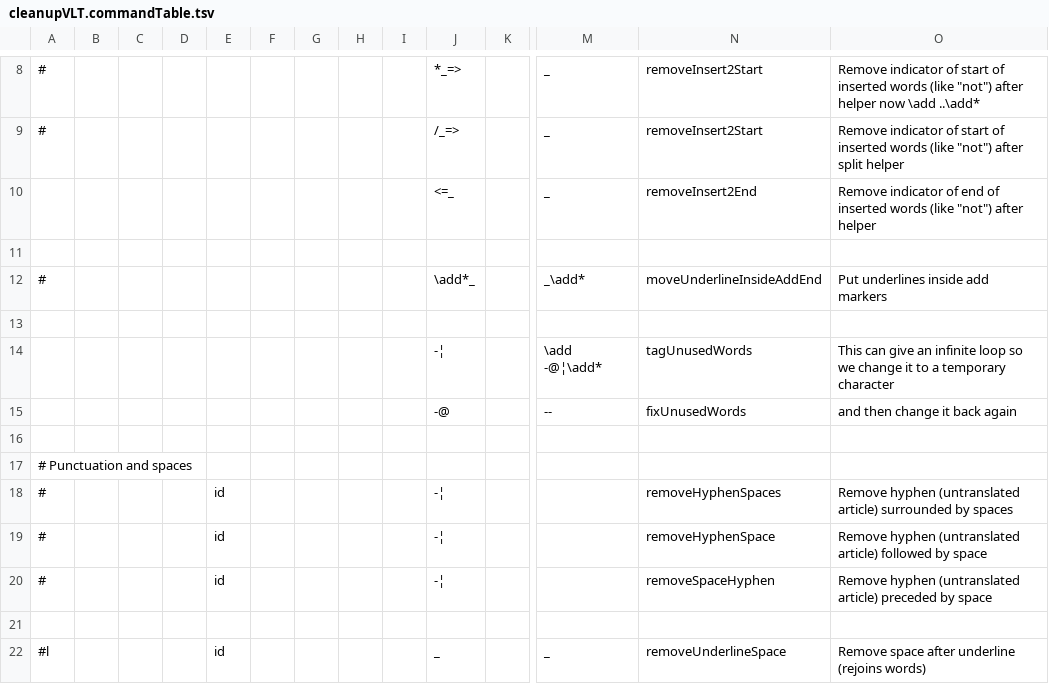
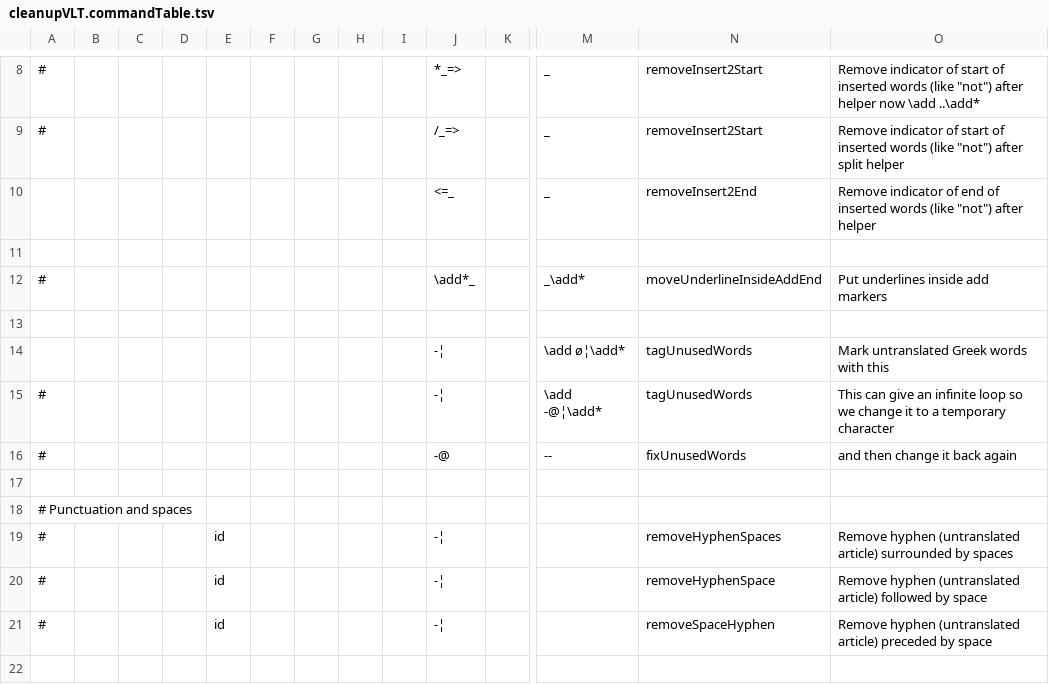
Before and after one commit to Freely-Given-org/OpenEnglishTranslation--OET, a TSV file: scripts/ScriptedVLTUpdates/cleanupVLT.commandTable.tsv, drawn as a sheet; only a part is shown, gaps mark what is left out; the shorter side is filled out with more unchanged rows; addresses are those after the commit; rows hold the shown columns only; the diff names each change by its address in the sheet, - before the commit and + after, or states it on an @@ line.

Commit message:
Try null char for untranslated words

```diff
--- a/scripts/ScriptedVLTUpdates/cleanupVLT.commandTable.tsv
+++ b/scripts/ScriptedVLTUpdates/cleanupVLT.commandTable.tsv
+row 14:  |  |  |  |  |  |  |  |  | -¦ |  | \add ø¦\add* | tagUnusedWords | Mark untranslated Greek words with this
-A15:A16: (empty)
+A15:A16: #
```
